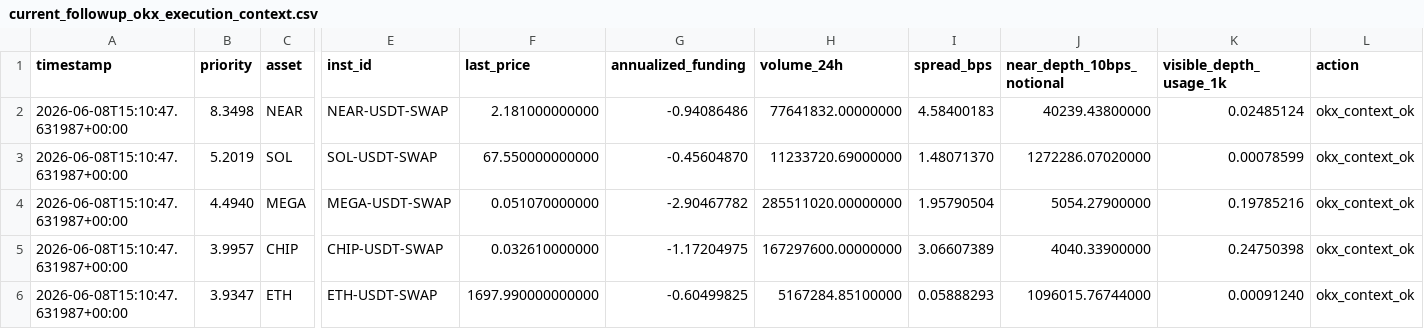
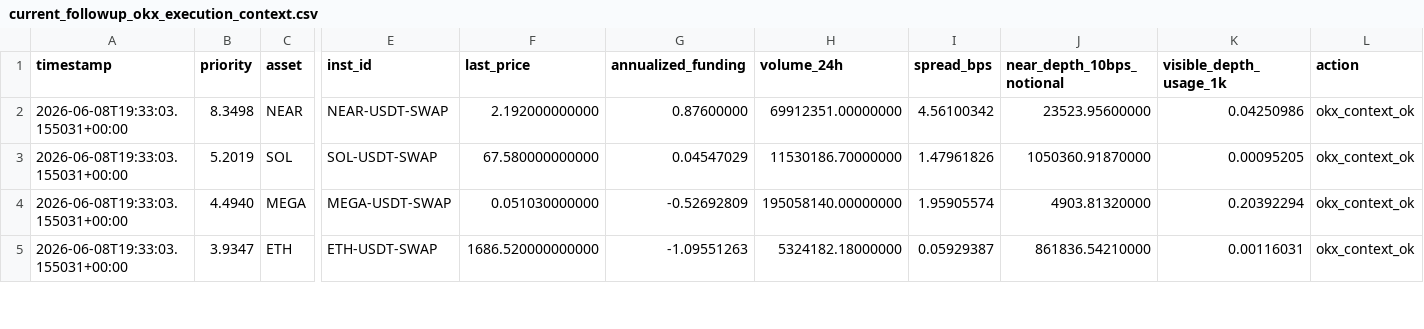
Before and after one commit to tomato414941/alpha-os, a CSV file: strategies/candidate_validation/current_followup_okx_execution_context.csv, drawn as a sheet; only a part is shown, gaps mark what is left out; removed rows and columns are numbered as before the commit, all else as after; rows hold the shown columns only; the diff covers the shown part only; the diff names each change by its address in the sheet, - before the commit and + after, or states it on an @@ line.

```diff
--- a/strategies/candidate_validation/current_followup_okx_execution_context.csv
+++ b/strategies/candidate_validation/current_followup_okx_execution_context.csv
-A2:A4 (timestamp): 2026-06-08T15:10:47.631987+00:00
+A2:A4 (timestamp): 2026-06-08T19:33:03.155031+00:00
-F2 (last_price): 2.181000000000
+F2 (last_price): 2.192000000000
-G2 (annualized_funding): -0.94086486
+G2 (annualized_funding): 0.87600000
-H2 (volume_24h): 77641832.00000000
+H2 (volume_24h): 69912351.00000000
-I2 (spread_bps): 4.58400183
+I2 (spread_bps): 4.56100342
-J2 (near_depth_10bps_notional): 40239.43800000
+J2 (near_depth_10bps_notional): 23523.95600000
-K2 (visible_depth_usage_1k): 0.02485124
+K2 (visible_depth_usage_1k): 0.04250986
-F3 (last_price): 67.550000000000
+F3 (last_price): 67.580000000000
-G3 (annualized_funding): -0.45604870
+G3 (annualized_funding): 0.04547029
-H3 (volume_24h): 11233720.69000000
+H3 (volume_24h): 11530186.70000000
-I3 (spread_bps): 1.48071370
+I3 (spread_bps): 1.47961826
-J3 (near_depth_10bps_notional): 1272286.07020000
+J3 (near_depth_10bps_notional): 1050360.91870000
-K3 (visible_depth_usage_1k): 0.00078599
+K3 (visible_depth_usage_1k): 0.00095205
-F4 (last_price): 0.051070000000
+F4 (last_price): 0.051030000000
-G4 (annualized_funding): -2.90467782
+G4 (annualized_funding): -0.52692809
-H4 (volume_24h): 285511020.00000000
+H4 (volume_24h): 195058140.00000000
-I4 (spread_bps): 1.95790504
+I4 (spread_bps): 1.95905574
-J4 (near_depth_10bps_notional): 5054.27900000
+J4 (near_depth_10bps_notional): 4903.81320000
-K4 (visible_depth_usage_1k): 0.19785216
+K4 (visible_depth_usage_1k): 0.20392294
-row 5: 2026-06-08T15:10:47.631987+00:00 | 3.9957 | CHIP | CHIP-USDT-SWAP | 0.032610000000 | -1.17204975 | 167297600.00000000 | 3.06607389 | 4040.33900000 | 0.24750398 | okx_context_ok
-A5 (timestamp): 2026-06-08T15:10:47.631987+00:00
+A5 (timestamp): 2026-06-08T19:33:03.155031+00:00
-F5 (last_price): 1697.990000000000
+F5 (last_price): 1686.520000000000
-G5 (annualized_funding): -0.60499825
+G5 (annualized_funding): -1.09551263
-H5 (volume_24h): 5167284.85100000
+H5 (volume_24h): 5324182.18000000
-I5 (spread_bps): 0.05888293
+I5 (spread_bps): 0.05929387
-J5 (near_depth_10bps_notional): 1096015.76744000
+J5 (near_depth_10bps_notional): 861836.54210000
-K5 (visible_depth_usage_1k): 0.00091240
+K5 (visible_depth_usage_1k): 0.00116031
```
Also changed, not shown: 2 added rows, 1 removed row and 104 edited cells elsewhere in this file, strategies/candidate_validation/current_followup_execution_context.csv, strategies/current_alpha_repeat_fill_survival.csv, 11 other files.
